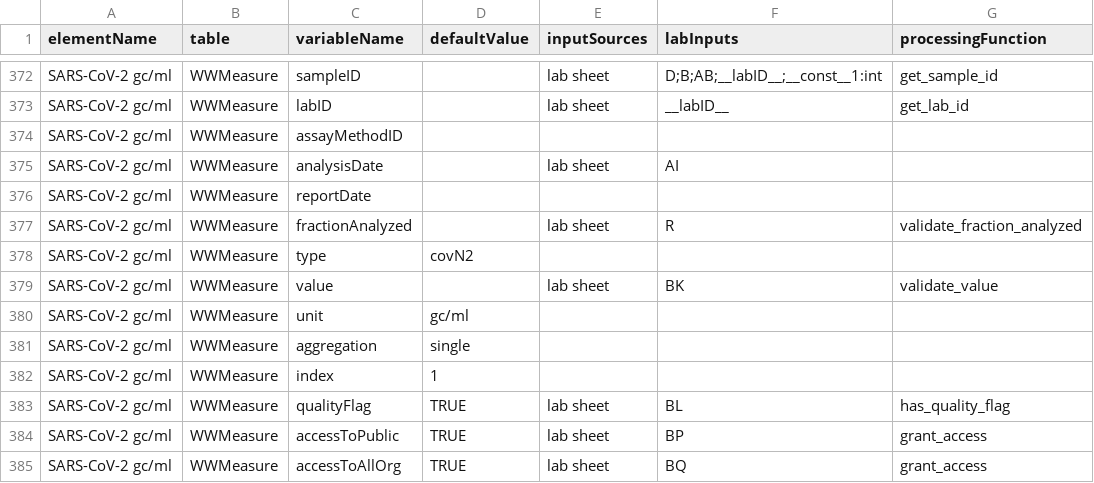
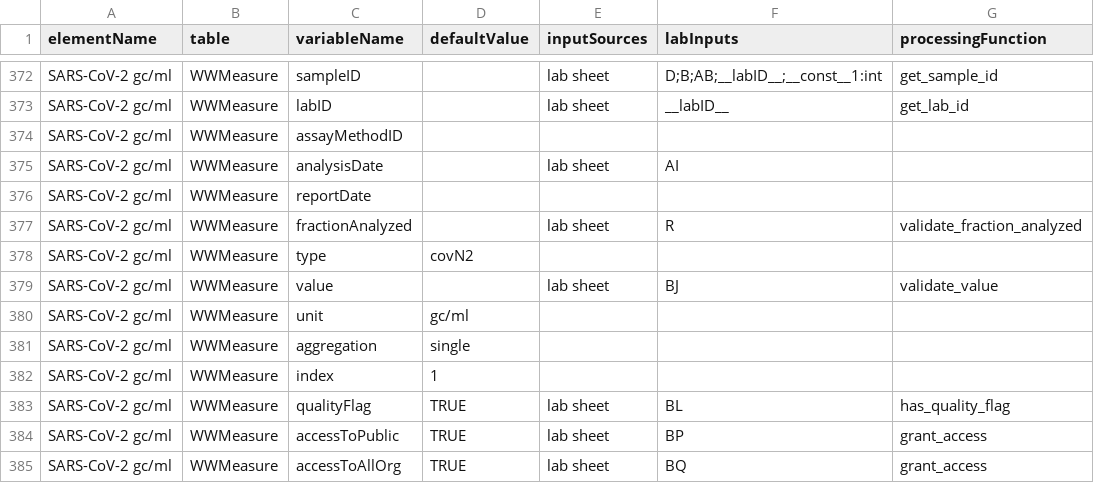
Before and after one commit to modelEAU/ODM-Import, a CSV file: wbe_odm/odm_mappers/mcgill_map.csv, drawn as a sheet; only a part is shown, gaps mark what is left out.

```diff
--- a/wbe_odm/odm_mappers/mcgill_map.csv
+++ b/wbe_odm/odm_mappers/mcgill_map.csv
@@ -378,3 +378,3 @@ SARS-CoV-2 gc/ml,WWMeasure,fractionAnalyzed,,lab sheet,R,validate_fraction_analy
 SARS-CoV-2 gc/ml,WWMeasure,type,covN2,,,
-SARS-CoV-2 gc/ml,WWMeasure,value,,lab sheet,BK,validate_value
+SARS-CoV-2 gc/ml,WWMeasure,value,,lab sheet,BJ,validate_value
 SARS-CoV-2 gc/ml,WWMeasure,unit,gc/ml,,,
```
Also changed, not shown: 16 other files.
